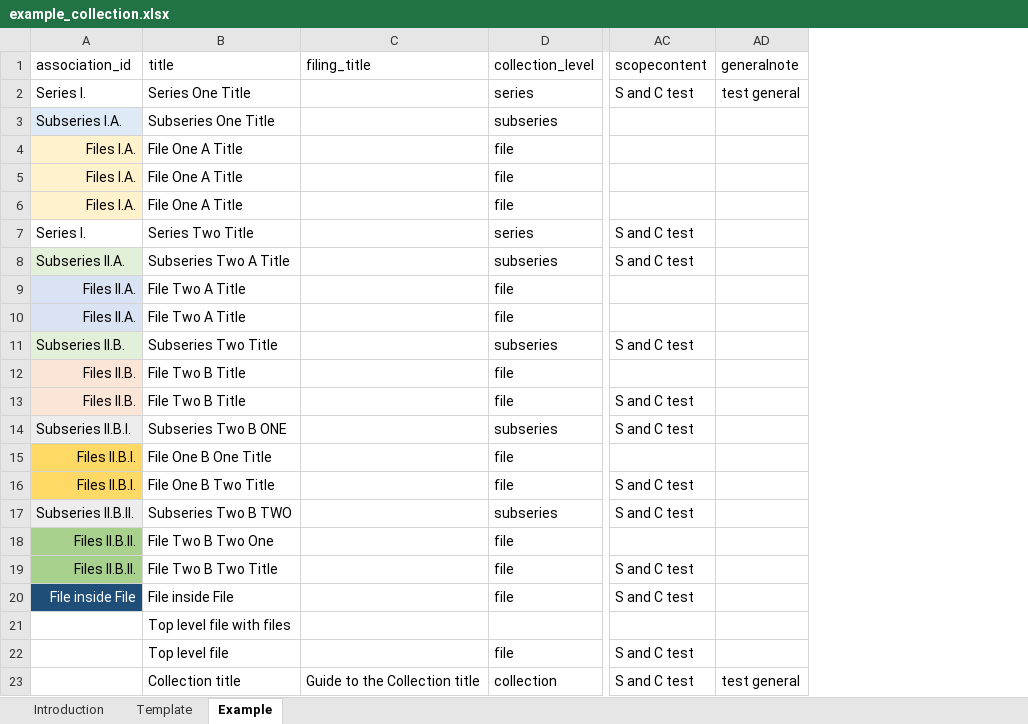
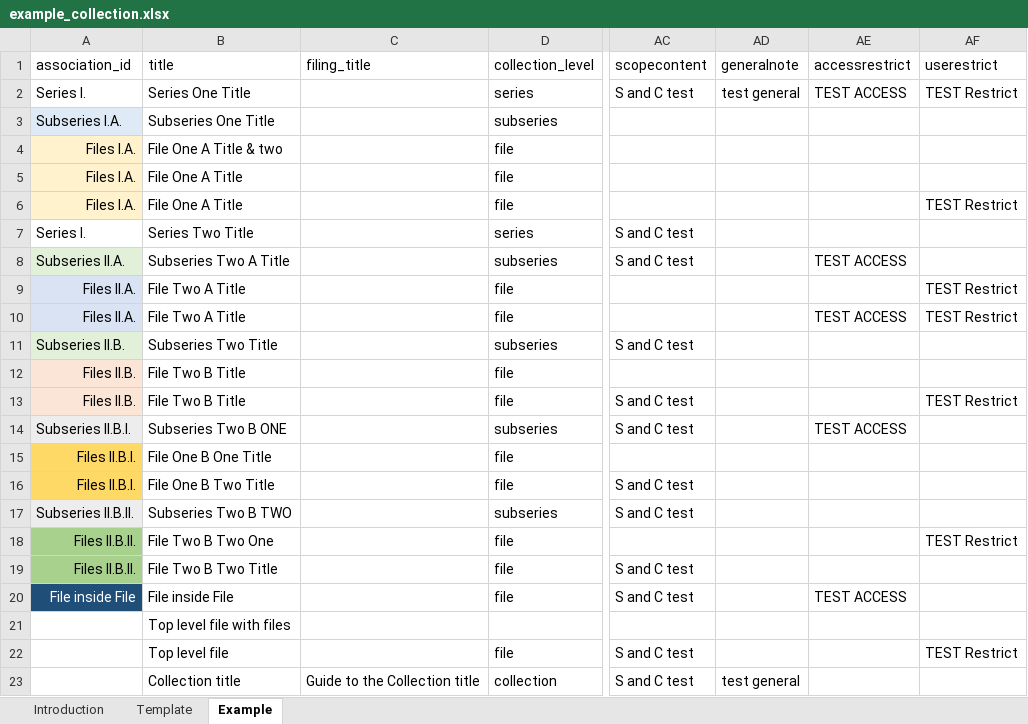
Before and after one commit to l3mus/XACT, an Excel workbook: example_collection.xlsx, sheet Example, drawn as a sheet; only a part is shown, gaps mark what is left out; values as stored, in another font and other column widths than the file's, no borders; the diff names each change by its address in the sheet, - before the commit and + after, or states it on an @@ line.

Commit message:
Add customizable Access Note and User Restriction Notes

```diff
--- a/example_collection.xlsx (sheet Example)
+++ b/example_collection.xlsx (sheet Example)
+column AE (accessrestrict), rows 2-20: TEST ACCESS |  |  |  |  |  | TEST ACCESS |  | TEST ACCESS |  |  |  | TEST ACCESS |  |  |  |  |  | TEST ACCESS
+column AF (userestrict), rows 2-22: TEST Restrict |  |  |  | TEST Restrict |  |  | TEST Restrict | TEST Restrict |  |  | TEST Restrict |  |  |  |  | TEST Restrict |  |  |  | TEST Restrict
-B4 (title): File One A Title
+B4 (title): File One A Title & two
```
Also changed, not shown: sheet Template, 2 other files.
